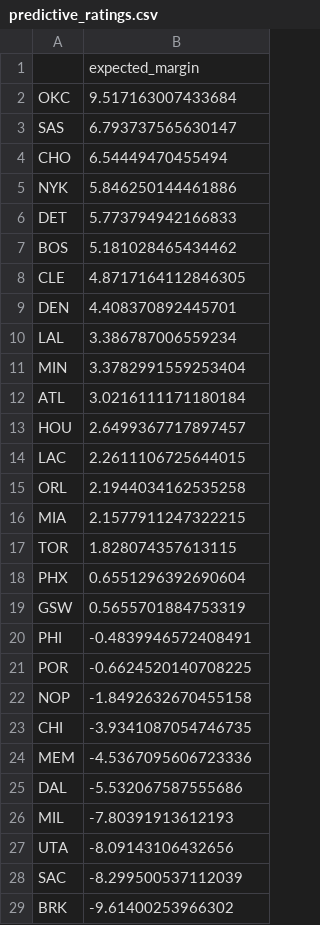
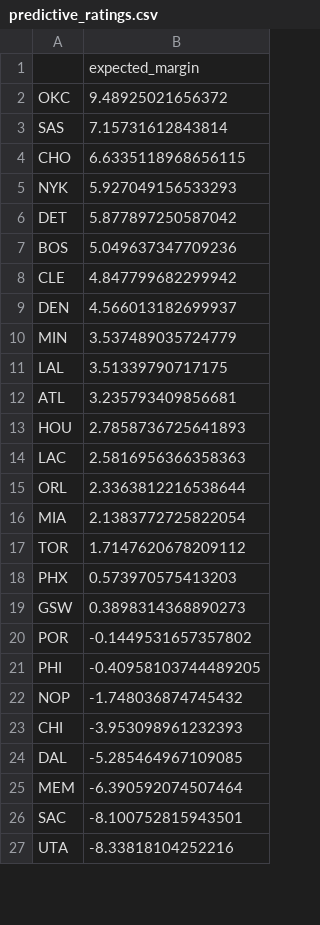
Before and after one commit to xocelyk/nba-forecast, a CSV file: data/predictive_ratings.csv, drawn as a sheet; only a part is shown; the diff covers the shown part only.

```diff
--- a/data/predictive_ratings.csv
+++ b/data/predictive_ratings.csv
@@ -1,29 +1,27 @@
 ,expected_margin
-OKC,9.517163007433684
-SAS,6.793737565630147
-CHO,6.54449470455494
-NYK,5.846250144461886
-DET,5.773794942166833
-BOS,5.181028465434462
-CLE,4.8717164112846305
-DEN,4.408370892445701
-LAL,3.386787006559234
-MIN,3.3782991559253404
-ATL,3.0216111171180184
-HOU,2.6499367717897457
-LAC,2.2611106725644015
-ORL,2.1944034162535258
-MIA,2.1577911247322215
-TOR,1.828074357613115
-PHX,0.6551296392690604
-GSW,0.5655701884753319
-PHI,-0.4839946572408491
-POR,-0.6624520140708225
-NOP,-1.8492632670455158
-CHI,-3.9341087054746735
-MEM,-4.5367095606723336
-DAL,-5.532067587555686
-MIL,-7.80391913612193
-UTA,-8.09143106432656
-SAC,-8.299500537112039
-BRK,-9.61400253966302
+OKC,9.48925021656372
+SAS,7.15731612843814
+CHO,6.6335118968656115
+NYK,5.927049156533293
+DET,5.877897250587042
+BOS,5.049637347709236
+CLE,4.847799682299942
+DEN,4.566013182699937
+MIN,3.537489035724779
+LAL,3.51339790717175
+ATL,3.235793409856681
+HOU,2.7858736725641893
+LAC,2.5816956366358363
+ORL,2.3363812216538644
+MIA,2.1383772725822054
+TOR,1.7147620678209112
+PHX,0.573970575413203
+GSW,0.3898314368890273
+POR,-0.1449531657357802
+PHI,-0.40958103744489205
+NOP,-1.748036874745432
+CHI,-3.953098961232393
+DAL,-5.285464967109085
+MEM,-6.390592074507464
+SAC,-8.100752815943501
+UTA,-8.33818104252216
```
Also changed, not shown: 2 added rows and 2 edited cells elsewhere in this file, data/em_ratings_2026.csv, data/games/year_data_2026.csv, 12 other files.
